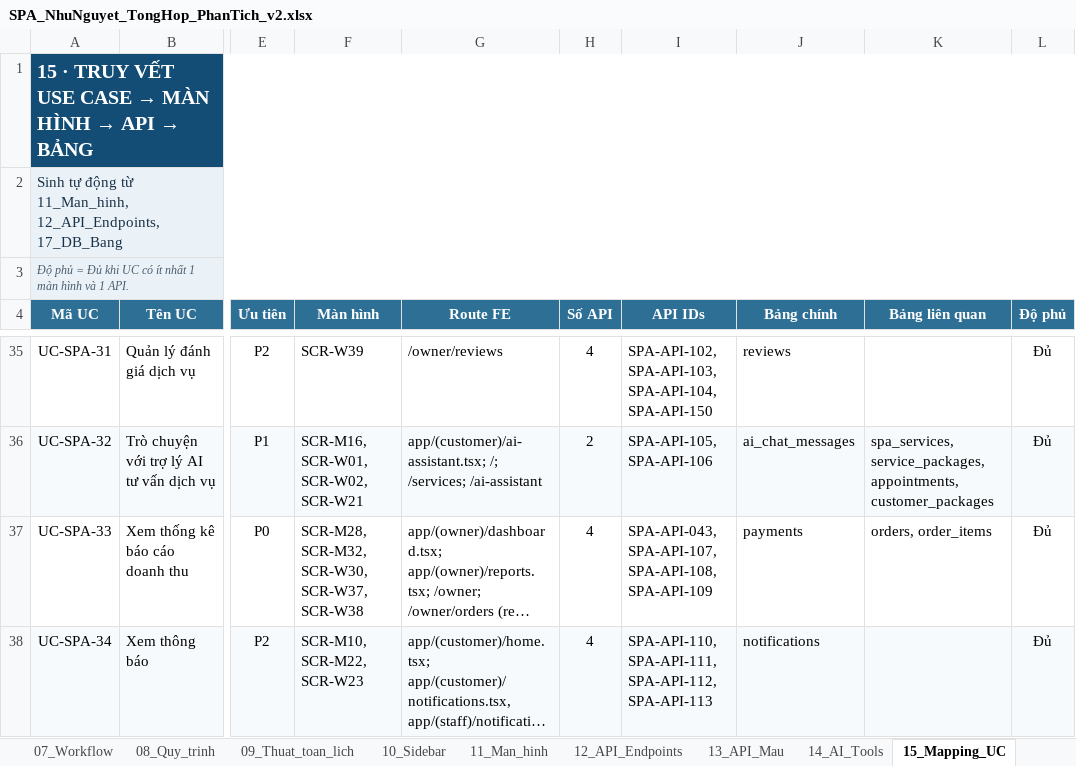
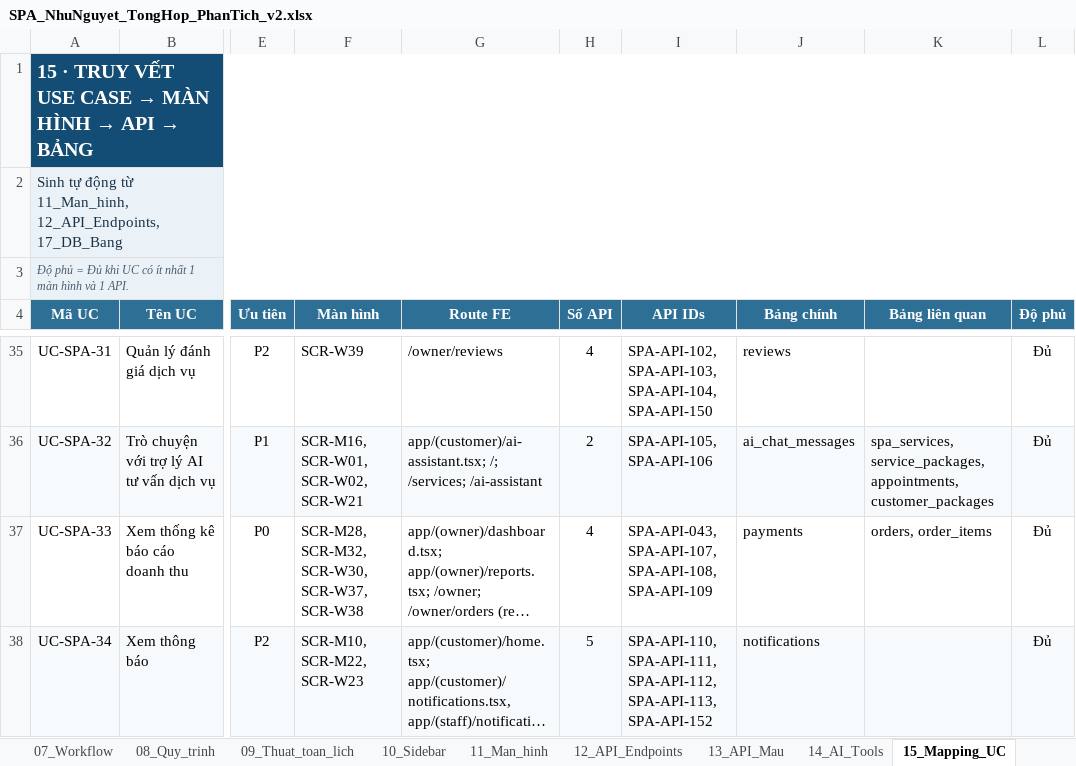
Before and after one commit to XuanHoang1505/SpaSystem, an Excel workbook: docs/SPA_NhuNguyet_TongHop_PhanTich_v2.xlsx, sheet 15_Mapping_UC, drawn as a sheet; only a part is shown, gaps mark what is left out; long unchanged cells end in …; values as stored, in another font and other column widths than the file's, no borders; conditional formats not drawn; the diff names each change by its address in the sheet, - before the commit and + after, or states it on an @@ line.

```diff
--- a/docs/SPA_NhuNguyet_TongHop_PhanTich_v2.xlsx (sheet 15_Mapping_UC)
+++ b/docs/SPA_NhuNguyet_TongHop_PhanTich_v2.xlsx (sheet 15_Mapping_UC)
-H38 (Số API): 4
+H38 (Số API): 5
-I38 (API IDs): …SPA-API-111, SPA-API-112, SPA-API-113
+I38 (API IDs): …SPA-API-111, SPA-API-112, SPA-API-113, SPA-API-152
```
Also changed, not shown: sheet 20_Enum, sheet 18_DB_Cot, sheet 12_API_Endpoints, sheet 16_Mapping_Man_hinh, sheet 21_Phan_quyen, sheet 06_Business_Rules, 2 more sheets, 22 other files.
